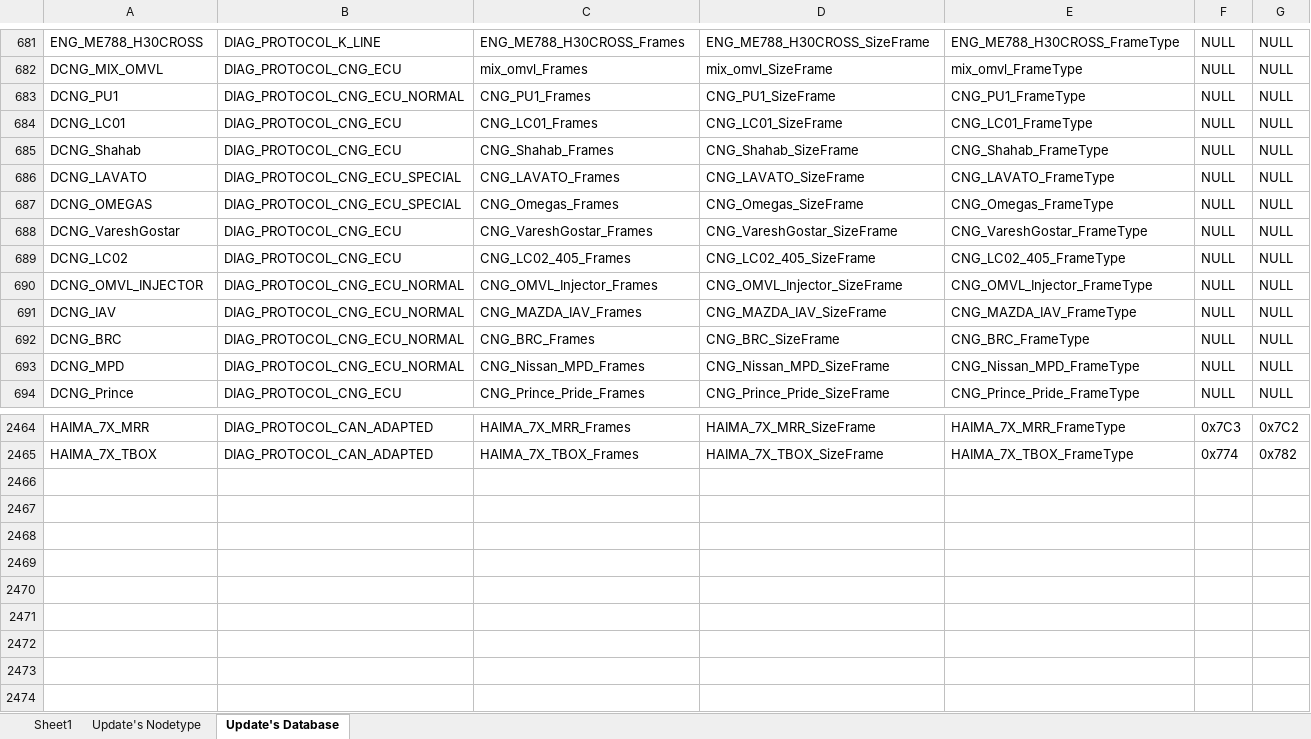
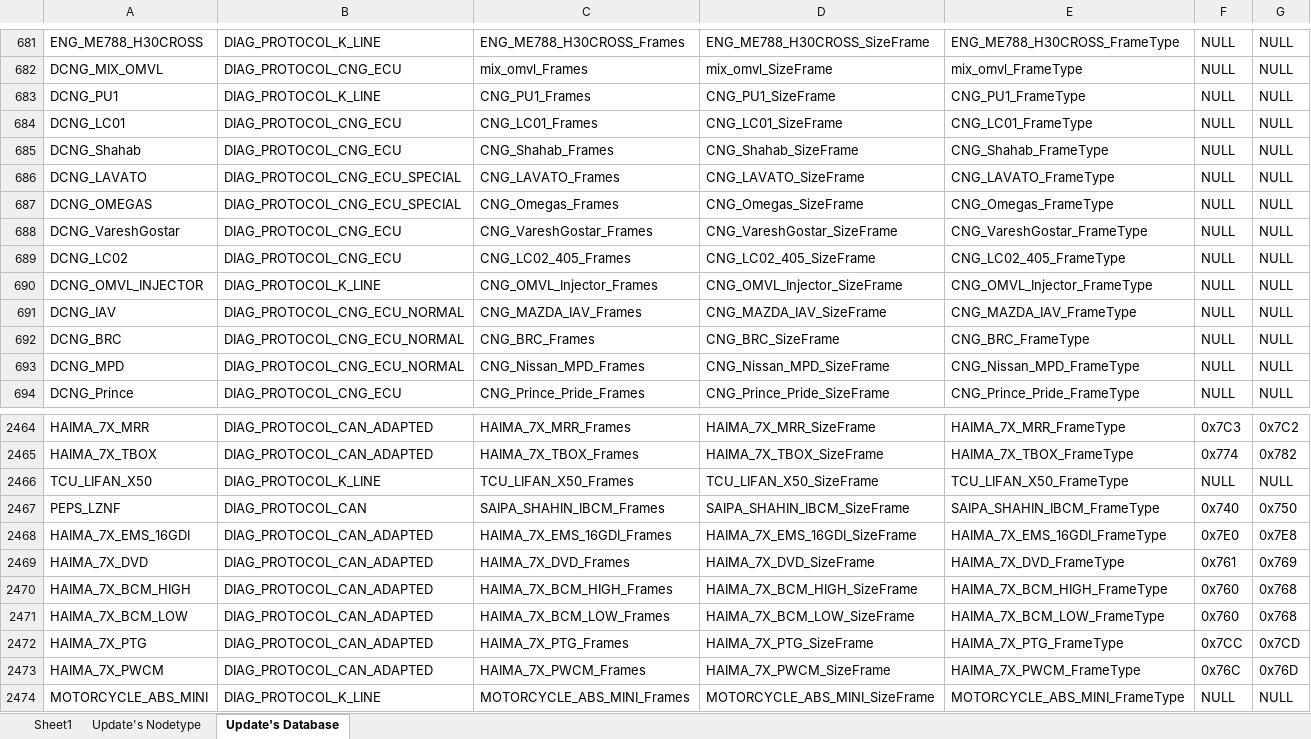
Before and after one commit to workrezvanian-netizen/DiagExcelFiles, an Excel workbook: Diag_Database/Database.xlsx, sheet Update's Database, drawn as a sheet; only a part is shown, gaps mark what is left out; values as stored, in another font and other column widths than the file's, no borders; conditional formats not drawn; the diff names each change by its address in the sheet, - before the commit and + after, or states it on an @@ line.

Commit message:
Update Diag_Database/Database.xlsx

```diff
--- a/Diag_Database/Database.xlsx (sheet Update's Database)
+++ b/Diag_Database/Database.xlsx (sheet Update's Database)
-B683: DIAG_PROTOCOL_CNG_ECU_NORMAL
+B683: DIAG_PROTOCOL_K_LINE
-B690: DIAG_PROTOCOL_CNG_ECU_NORMAL
+B690: DIAG_PROTOCOL_K_LINE
+row 2466: TCU_LIFAN_X50 | DIAG_PROTOCOL_K_LINE | TCU_LIFAN_X50_Frames | TCU_LIFAN_X50_SizeFrame | TCU_LIFAN_X50_FrameType | NULL | NULL
+row 2467: PEPS_LZNF | DIAG_PROTOCOL_CAN | SAIPA_SHAHIN_IBCM_Frames | SAIPA_SHAHIN_IBCM_SizeFrame | SAIPA_SHAHIN_IBCM_FrameType | 0x740 | 0x750
+row 2468: HAIMA_7X_EMS_16GDI | DIAG_PROTOCOL_CAN_ADAPTED | HAIMA_7X_EMS_16GDI_Frames | HAIMA_7X_EMS_16GDI_SizeFrame | HAIMA_7X_EMS_16GDI_FrameType | 0x7E0 | 0x7E8
+row 2469: HAIMA_7X_DVD | DIAG_PROTOCOL_CAN_ADAPTED | HAIMA_7X_DVD_Frames | HAIMA_7X_DVD_SizeFrame | HAIMA_7X_DVD_FrameType | 0x761 | 0x769
+row 2470: HAIMA_7X_BCM_HIGH | DIAG_PROTOCOL_CAN_ADAPTED | HAIMA_7X_BCM_HIGH_Frames | HAIMA_7X_BCM_HIGH_SizeFrame | HAIMA_7X_BCM_HIGH_FrameType | 0x760 | 0x768
+row 2471: HAIMA_7X_BCM_LOW | DIAG_PROTOCOL_CAN_ADAPTED | HAIMA_7X_BCM_LOW_Frames | HAIMA_7X_BCM_LOW_SizeFrame | HAIMA_7X_BCM_LOW_FrameType | 0x760 | 0x768
+row 2472: HAIMA_7X_PTG | DIAG_PROTOCOL_CAN_ADAPTED | HAIMA_7X_PTG_Frames | HAIMA_7X_PTG_SizeFrame | HAIMA_7X_PTG_FrameType | 0x7CC | 0x7CD
+row 2473: HAIMA_7X_PWCM | DIAG_PROTOCOL_CAN_ADAPTED | HAIMA_7X_PWCM_Frames | HAIMA_7X_PWCM_SizeFrame | HAIMA_7X_PWCM_FrameType | 0x76C | 0x76D
+row 2474: MOTORCYCLE_ABS_MINI | DIAG_PROTOCOL_K_LINE | MOTORCYCLE_ABS_MINI_Frames | MOTORCYCLE_ABS_MINI_SizeFrame | MOTORCYCLE_ABS_MINI_FrameType | NULL | NULL
```
Also changed, not shown: sheet Sheet1.
